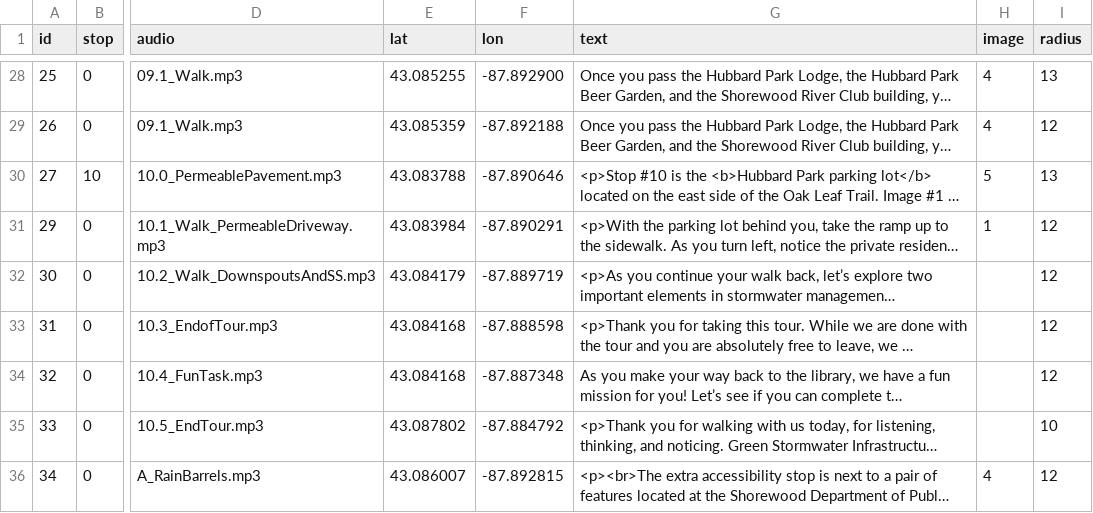
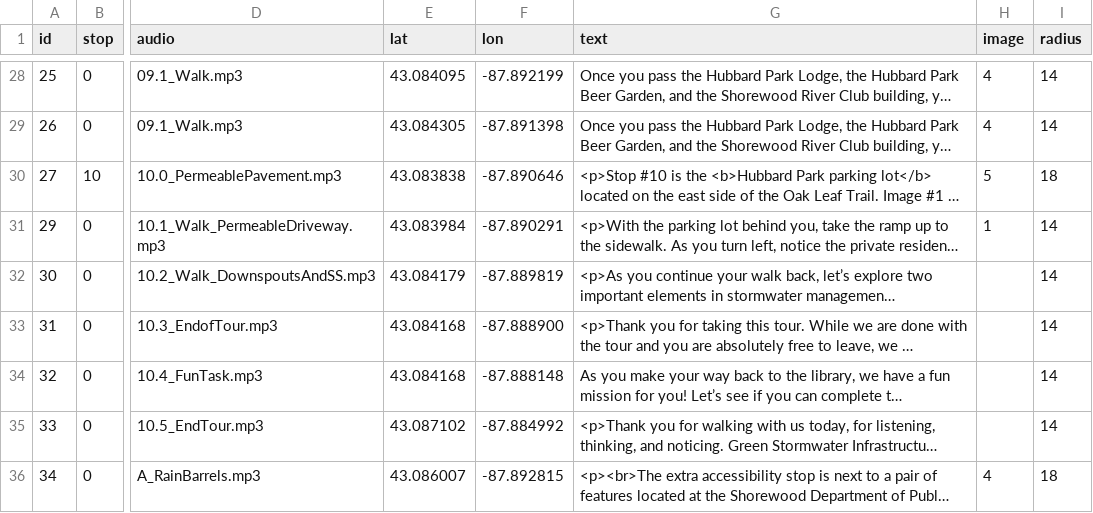
Before and after one commit to NTNawshin/Shorewood-Walking-Tour, a CSV file: data/temp.csv, drawn as a sheet; only a part is shown, gaps mark what is left out; long unchanged cells end in …; the diff covers the shown part only; the diff names each change by its address in the sheet, - before the commit and + after, or states it on an @@ line.

Commit message:
Map route and stops radius changes

```diff
--- a/data/temp.csv
+++ b/data/temp.csv
-E28 (lat): 43.085255
+E28 (lat): 43.084095
-F28 (lon): -87.892900
+F28 (lon): -87.892199
-I28 (radius): 13
+I28 (radius): 14
-E29 (lat): 43.085359
+E29 (lat): 43.084305
-F29 (lon): -87.892188
+F29 (lon): -87.891398
-I29 (radius): 12
+I29 (radius): 14
-E30 (lat): 43.083788
+E30 (lat): 43.083838
-I30 (radius): 13
+I30 (radius): 18
-I31:I34 (radius): 12
+I31:I34 (radius): 14
-F32 (lon): -87.889719
+F32 (lon): -87.889819
-F33 (lon): -87.888598
+F33 (lon): -87.888900
-F34 (lon): -87.887348
+F34 (lon): -87.888148
-E35 (lat): 43.087802
+E35 (lat): 43.087102
-F35 (lon): -87.884792
+F35 (lon): -87.884992
-I35 (radius): 10
+I35 (radius): 14
-I36 (radius): 12
+I36 (radius): 18
```
Also changed, not shown: 34 edited cells elsewhere in this file, 5 other files.
